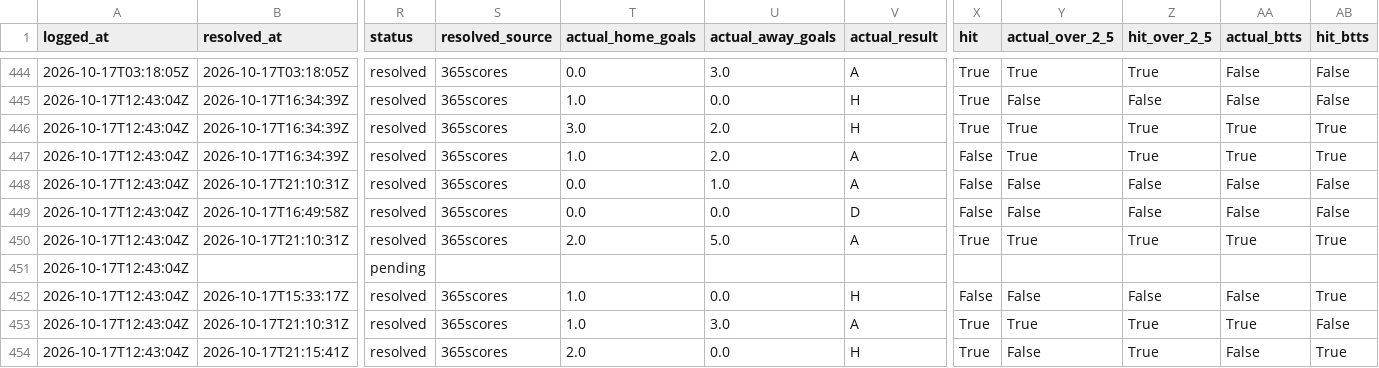
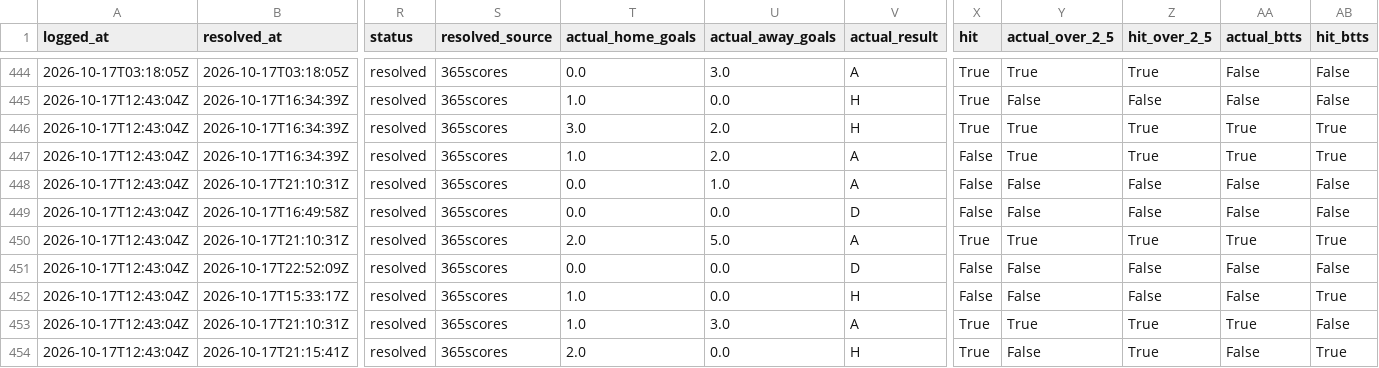
Before and after one commit to ecastc2607-cmd/football_prediction, a CSV file: data/tracking/predictions_log.csv, drawn as a sheet; only a part is shown, gaps mark what is left out; the diff covers the shown part only; the diff names each change by its address in the sheet, - before the commit and + after, or states it on an @@ line.

```diff
--- a/data/tracking/predictions_log.csv
+++ b/data/tracking/predictions_log.csv
-B451 (resolved_at): (empty)
+B451 (resolved_at): 2026-10-17T22:52:09Z
-R451 (status): pending
+R451 (status): resolved
-S451 (resolved_source): (empty)
+S451 (resolved_source): 365scores
-T451 (actual_home_goals): (empty)
+T451 (actual_home_goals): 0.0
-U451 (actual_away_goals): (empty)
+U451 (actual_away_goals): 0.0
-V451 (actual_result): (empty)
+V451 (actual_result): D
-X451 (hit): (empty)
+X451 (hit): False
-Y451 (actual_over_2_5): (empty)
+Y451 (actual_over_2_5): False
-Z451 (hit_over_2_5): (empty)
+Z451 (hit_over_2_5): False
-AA451 (actual_btts): (empty)
+AA451 (actual_btts): False
-AB451 (hit_btts): (empty)
+AB451 (hit_btts): False
```
Also changed, not shown: 6 edited cells elsewhere in this file, data/tracking/goal_api_cups/ECL_fixtures.csv, data/tracking/goal_api_cups/EL_fixtures.csv, 10 other files.
